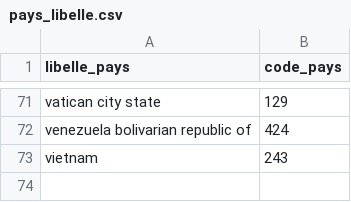
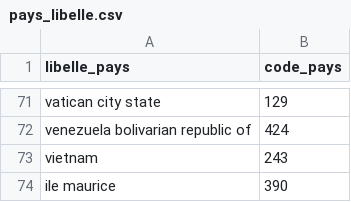
Before and after one commit to ove-ut3/geographie, a CSV file: data-raw/pays_libelle.csv, drawn as a sheet; only a part is shown, gaps mark what is left out; the diff names each change by its address in the sheet, - before the commit and + after, or states it on an @@ line.

```diff
--- a/data-raw/pays_libelle.csv
+++ b/data-raw/pays_libelle.csv
+row 74: ile maurice | 390
```
Also changed, not shown: 2 other files.
